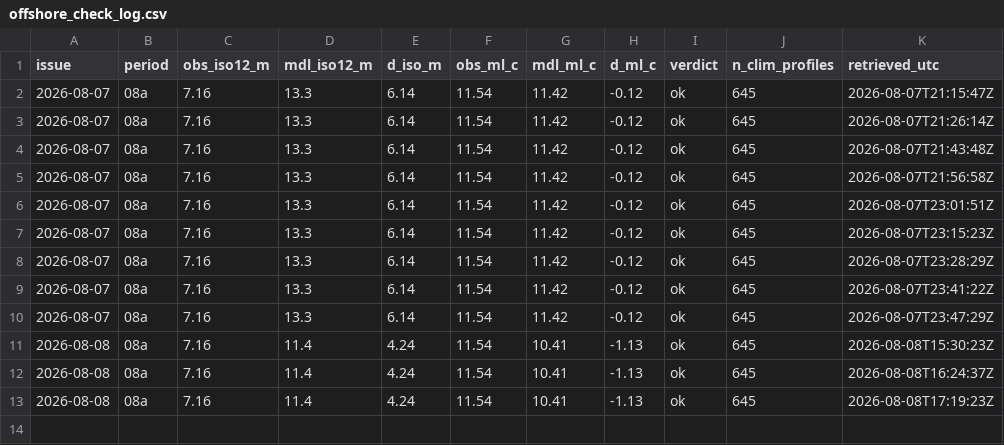
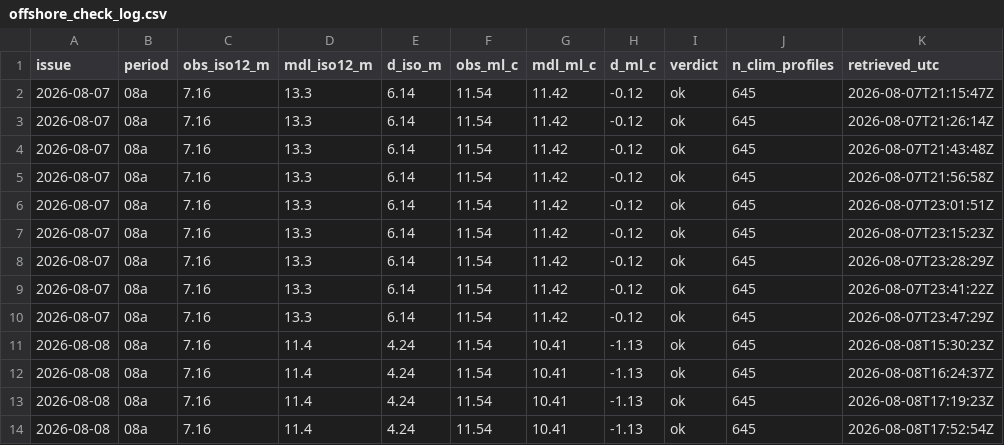
Before and after one commit to richardrob123/Tbay-fishcast, a CSV file: data/offshore_check_log.csv, drawn as a sheet; the diff names each change by its address in the sheet, - before the commit and + after, or states it on an @@ line.

```diff
--- a/data/offshore_check_log.csv
+++ b/data/offshore_check_log.csv
+row 14: 2026-08-08 | 08a | 7.16 | 11.4 | 4.24 | 11.54 | 10.41 | -1.13 | ok | 645 | 2026-08-08T17:52:54Z
```
Also changed, not shown: data/wind_gate_log.csv, 1 other file.
